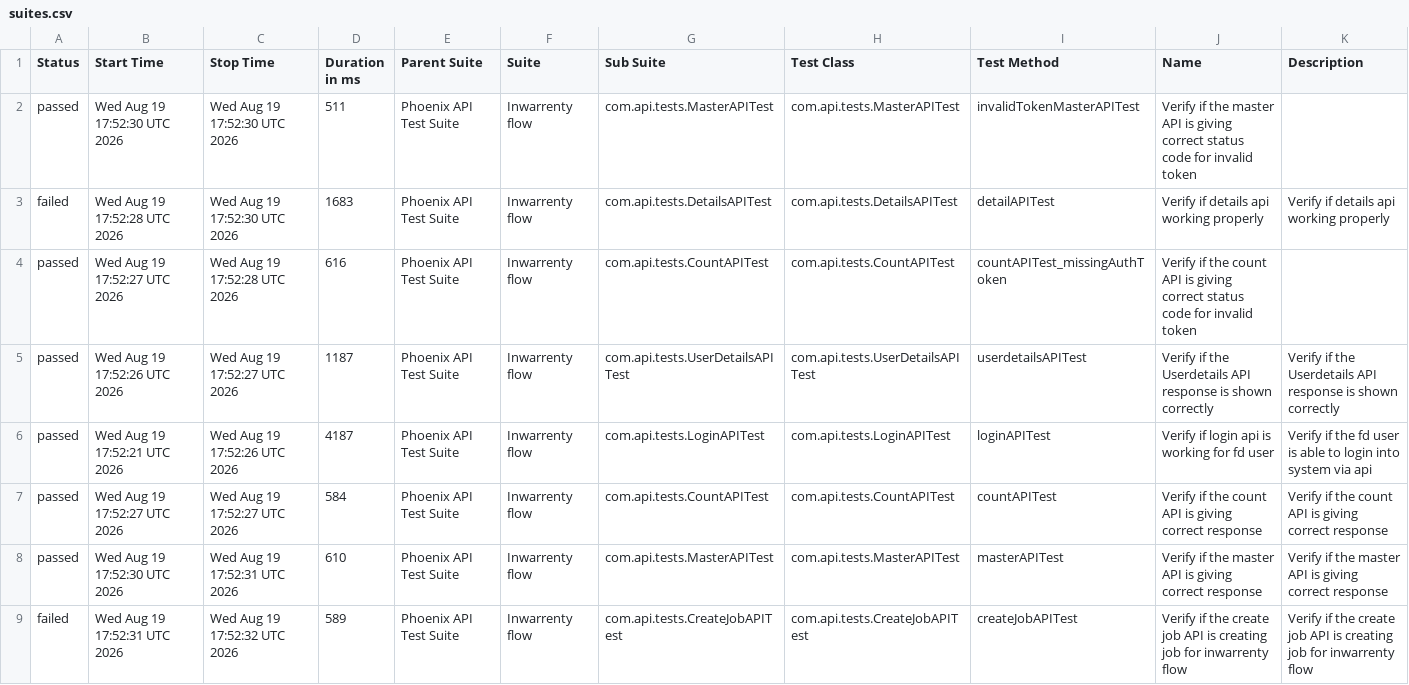
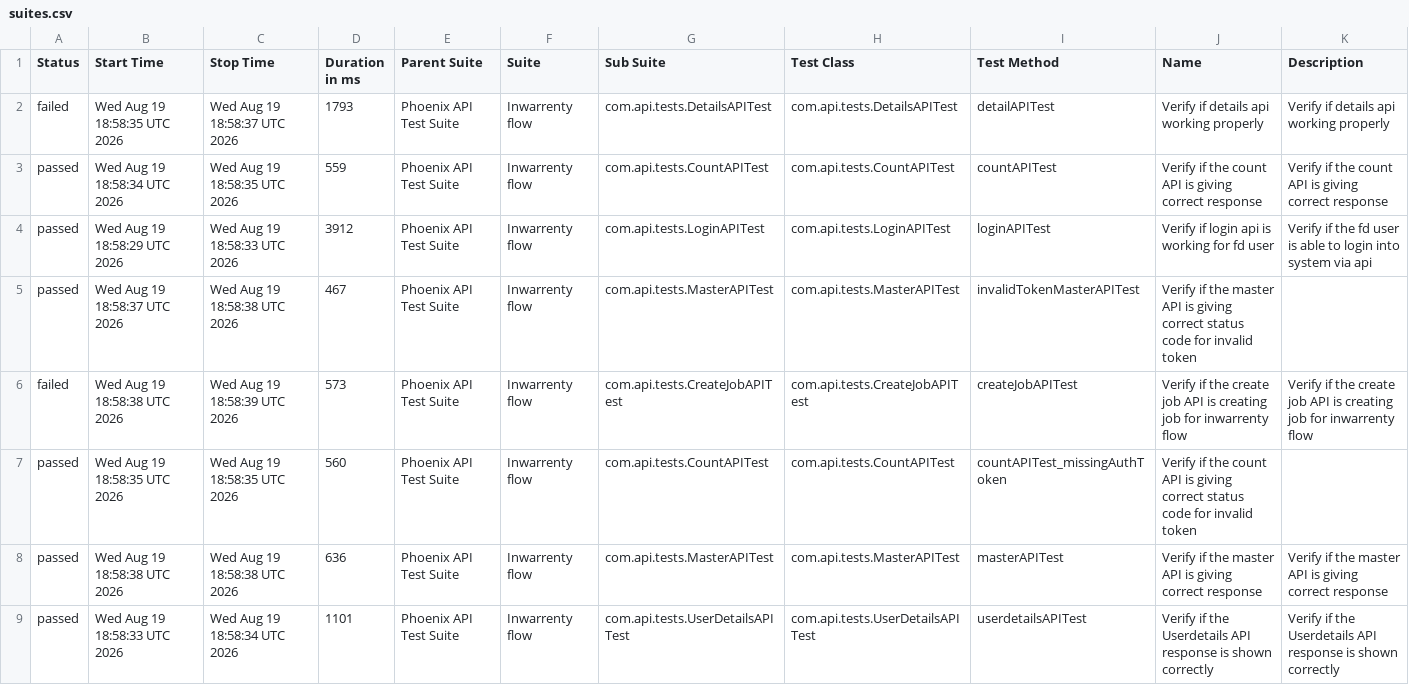
Before and after one commit to AbhijitNaik05/PhoenixTestAutomationFramework, a CSV file: data/suites.csv, drawn as a sheet.

```diff
--- a/data/suites.csv
+++ b/data/suites.csv
@@ -1,9 +1,9 @@
 "Status","Start Time","Stop Time","Duration in ms","Parent Suite","Suite","Sub Suite","Test Class","Test Method","Name","Description"
-"passed","Wed Aug 19 17:52:30 UTC 2026","Wed Aug 19 17:52:30 UTC 2026","511","Phoenix API Test Suite","Inwarrenty flow","com.api.tests.MasterAPITest","com.api.tests.MasterAPITest","invalidTokenMasterAPITest","Verify if the master API is giving correct status code for invalid token",""
-"failed","Wed Aug 19 17:52:28 UTC 2026","Wed Aug 19 17:52:30 UTC 2026","1683","Phoenix API Test Suite","Inwarrenty flow","com.api.tests.DetailsAPITest","com.api.tests.DetailsAPITest","detailAPITest","Verify if details api working properly","Verify if details api working properly"
-"passed","Wed Aug 19 17:52:27 UTC 2026","Wed Aug 19 17:52:28 UTC 2026","616","Phoenix API Test Suite","Inwarrenty flow","com.api.tests.CountAPITest","com.api.tests.CountAPITest","countAPITest_missingAuthToken","Verify if the count API is giving correct status code for invalid token",""
-"passed","Wed Aug 19 17:52:26 UTC 2026","Wed Aug 19 17:52:27 UTC 2026","1187","Phoenix API Test Suite","Inwarrenty flow","com.api.tests.UserDetailsAPITest","com.api.tests.UserDetailsAPITest","userdetailsAPITest","Verify if the Userdetails API response is shown correctly","Verify if the Userdetails API response is shown correctly"
-"passed","Wed Aug 19 17:52:21 UTC 2026","Wed Aug 19 17:52:26 UTC 2026","4187","Phoenix API Test Suite","Inwarrenty flow","com.api.tests.LoginAPITest","com.api.tests.LoginAPITest","loginAPITest","Verify if login api is working for fd user","Verify if the fd user is able to login into system via api"
-"passed","Wed Aug 19 17:52:27 UTC 2026","Wed Aug 19 17:52:27 UTC 2026","584","Phoenix API Test Suite","Inwarrenty flow","com.api.tests.CountAPITest","com.api.tests.CountAPITest","countAPITest","Verify if the count API is giving correct response","Verify if the count API is giving correct response"
-"passed","Wed Aug 19 17:52:30 UTC 2026","Wed Aug 19 17:52:31 UTC 2026","610","Phoenix API Test Suite","Inwarrenty flow","com.api.tests.MasterAPITest","com.api.tests.MasterAPITest","masterAPITest","Verify if the master API is giving correct response","Verify if the master API is giving correct response"
-"failed","Wed Aug 19 17:52:31 UTC 2026","Wed Aug 19 17:52:32 UTC 2026","589","Phoenix API Test Suite","Inwarrenty flow","com.api.tests.CreateJobAPITest","com.api.tests.CreateJobAPITest","createJobAPITest","Verify if the create job API is creating job for inwarrenty flow","Verify if the create job API is creating job for inwarrenty flow"
+"failed","Wed Aug 19 18:58:35 UTC 2026","Wed Aug 19 18:58:37 UTC 2026","1793","Phoenix API Test Suite","Inwarrenty flow","com.api.tests.DetailsAPITest","com.api.tests.DetailsAPITest","detailAPITest","Verify if details api working properly","Verify if details api working properly"
+"passed","Wed Aug 19 18:58:34 UTC 2026","Wed Aug 19 18:58:35 UTC 2026","559","Phoenix API Test Suite","Inwarrenty flow","com.api.tests.CountAPITest","com.api.tests.CountAPITest","countAPITest","Verify if the count API is giving correct response","Verify if the count API is giving correct response"
+"passed","Wed Aug 19 18:58:29 UTC 2026","Wed Aug 19 18:58:33 UTC 2026","3912","Phoenix API Test Suite","Inwarrenty flow","com.api.tests.LoginAPITest","com.api.tests.LoginAPITest","loginAPITest","Verify if login api is working for fd user","Verify if the fd user is able to login into system via api"
+"passed","Wed Aug 19 18:58:37 UTC 2026","Wed Aug 19 18:58:38 UTC 2026","467","Phoenix API Test Suite","Inwarrenty flow","com.api.tests.MasterAPITest","com.api.tests.MasterAPITest","invalidTokenMasterAPITest","Verify if the master API is giving correct status code for invalid token",""
+"failed","Wed Aug 19 18:58:38 UTC 2026","Wed Aug 19 18:58:39 UTC 2026","573","Phoenix API Test Suite","Inwarrenty flow","com.api.tests.CreateJobAPITest","com.api.tests.CreateJobAPITest","createJobAPITest","Verify if the create job API is creating job for inwarrenty flow","Verify if the create job API is creating job for inwarrenty flow"
+"passed","Wed Aug 19 18:58:35 UTC 2026","Wed Aug 19 18:58:35 UTC 2026","560","Phoenix API Test Suite","Inwarrenty flow","com.api.tests.CountAPITest","com.api.tests.CountAPITest","countAPITest_missingAuthToken","Verify if the count API is giving correct status code for invalid token",""
+"passed","Wed Aug 19 18:58:38 UTC 2026","Wed Aug 19 18:58:38 UTC 2026","636","Phoenix API Test Suite","Inwarrenty flow","com.api.tests.MasterAPITest","com.api.tests.MasterAPITest","masterAPITest","Verify if the master API is giving correct response","Verify if the master API is giving correct response"
+"passed","Wed Aug 19 18:58:33 UTC 2026","Wed Aug 19 18:58:34 UTC 2026","1101","Phoenix API Test Suite","Inwarrenty flow","com.api.tests.UserDetailsAPITest","com.api.tests.UserDetailsAPITest","userdetailsAPITest","Verify if the Userdetails API response is shown correctly","Verify if the Userdetails API response is shown correctly"
```
Also changed, not shown: data/behaviors.csv, 51 other files.
